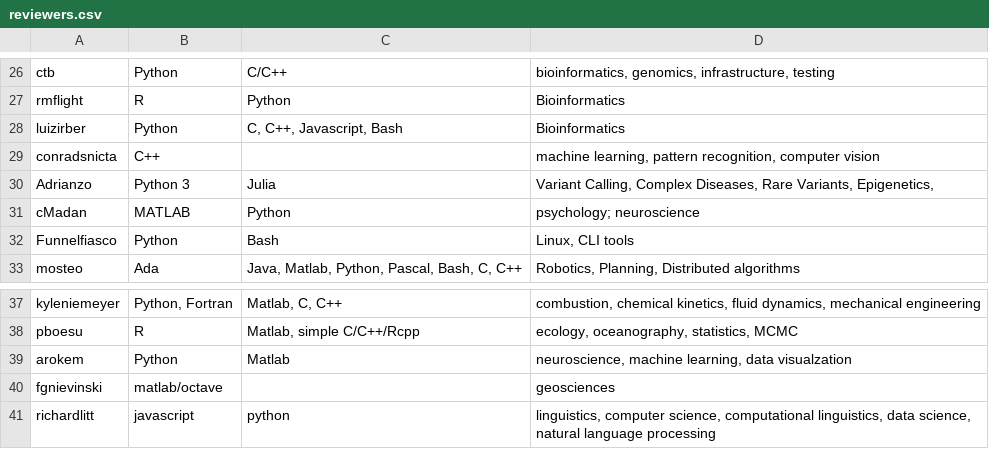
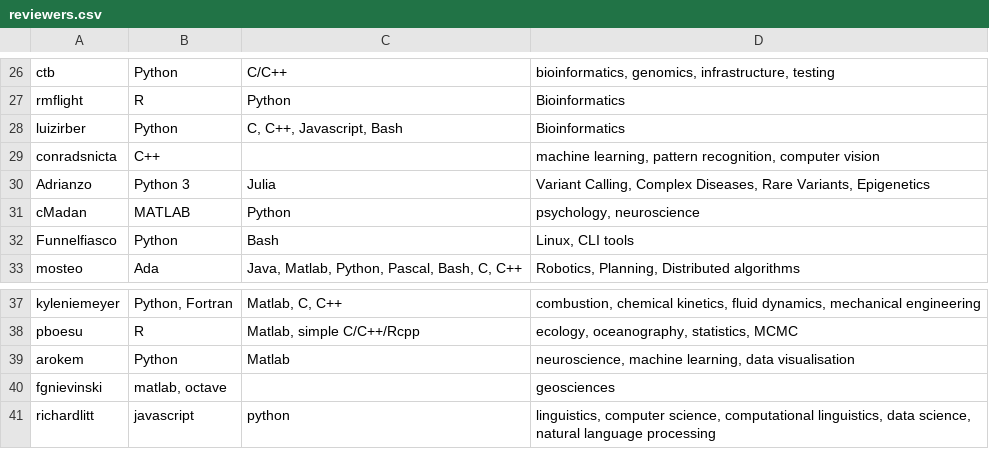
Before and after one commit to openjournals/joss, a CSV file: docs/reviewers.csv, drawn as a sheet; only a part is shown, gaps mark what is left out.

Commit message:
Spelling errors and formatting for reviewers file
Small edits.

```diff
--- a/docs/reviewers.csv
+++ b/docs/reviewers.csv
@@ -29,4 +29,4 @@ luizirber,Python,"C, C++, Javascript, Bash",Bioinformatics
 conradsnicta,C++,,"machine learning, pattern recognition, computer vision"
-Adrianzo,Python 3,Julia,"Variant Calling, Complex Diseases, Rare Variants, Epigenetics, "
-cMadan,MATLAB,Python,psychology; neuroscience
+Adrianzo,Python 3,Julia,"Variant Calling, Complex Diseases, Rare Variants, Epigenetics"
+cMadan,MATLAB,Python,"psychology, neuroscience"
 Funnelfiasco,Python,Bash,"Linux, CLI tools"
@@ -38,4 +38,4 @@ kyleniemeyer,"Python, Fortran","Matlab, C, C++","combustion, chemical kinetics,
 pboesu,R,"Matlab, simple C/C++/Rcpp","ecology, oceanography, statistics, MCMC"
-arokem,Python,"Matlab", "neuroscience, machine learning, data visualzation"
-fgnievinski,matlab/octave,,geosciences
+arokem,Python,"Matlab", "neuroscience, machine learning, data visualisation"
+fgnievinski,"matlab, octave",,geosciences
 richardlitt,javascript,python,"linguistics, computer science, computational linguistics, data science, natural language processing"
```
